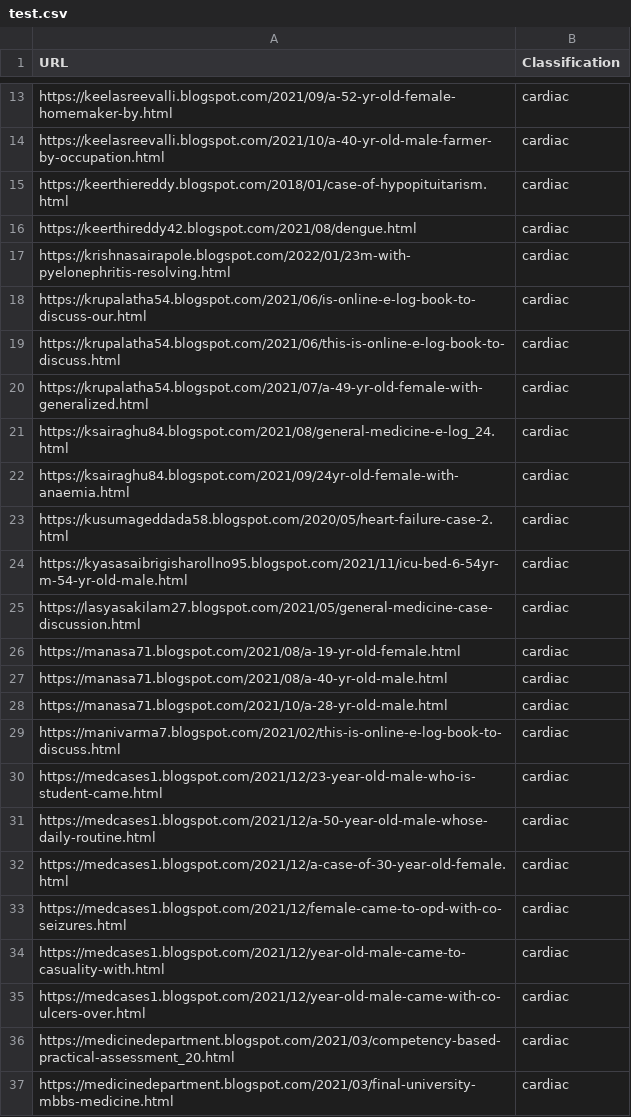
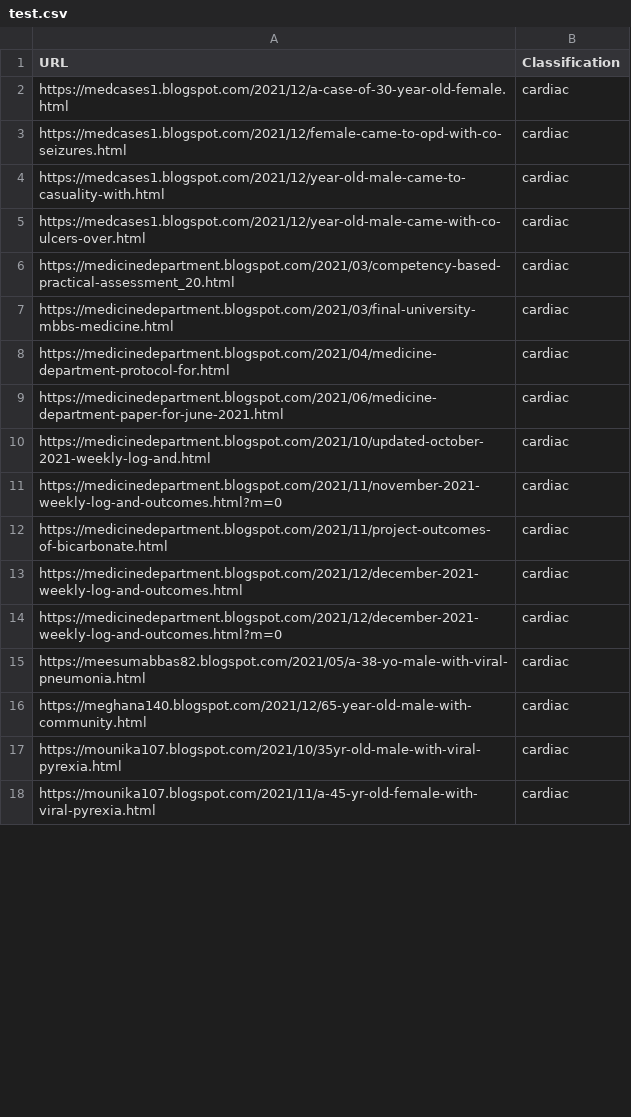
Before and after one commit to anu-shka-k/moonshot_project, a CSV file: src/data/links/test.csv, drawn as a sheet; only a part is shown, gaps mark what is left out; the shorter side is filled out with more unchanged rows; removed rows and columns are numbered as before the commit, all else as after; the diff covers the shown part only; the diff names each change by its address in the sheet, - before the commit and + after, or states it on an @@ line.

Commit message:
New Cases Added

```diff
--- a/src/data/links/test.csv
+++ b/src/data/links/test.csv
-row 13: https://keelasreevalli.blogspot.com/2021/09/a-52-yr-old-female-homemaker-by.html | cardiac
-row 14: https://keelasreevalli.blogspot.com/2021/10/a-40-yr-old-male-farmer-by-occupation.html | cardiac
-row 15: https://keerthiereddy.blogspot.com/2018/01/case-of-hypopituitarism.html | cardiac
-row 16: https://keerthireddy42.blogspot.com/2021/08/dengue.html | cardiac
-row 17: https://krishnasairapole.blogspot.com/2022/01/23m-with-pyelonephritis-resolving.html | cardiac
-row 18: https://krupalatha54.blogspot.com/2021/06/is-online-e-log-book-to-discuss-our.html | cardiac
-row 19: https://krupalatha54.blogspot.com/2021/06/this-is-online-e-log-book-to-discuss.html | cardiac
-row 20: https://krupalatha54.blogspot.com/2021/07/a-49-yr-old-female-with-generalized.html | cardiac
-row 21: https://ksairaghu84.blogspot.com/2021/08/general-medicine-e-log_24.html | cardiac
-row 22: https://ksairaghu84.blogspot.com/2021/09/24yr-old-female-with-anaemia.html | cardiac
-row 23: https://kusumageddada58.blogspot.com/2020/05/heart-failure-case-2.html | cardiac
-row 24: https://kyasasaibrigisharollno95.blogspot.com/2021/11/icu-bed-6-54yr-m-54-yr-old-male.html | cardiac
-row 25: https://lasyasakilam27.blogspot.com/2021/05/general-medicine-case-discussion.html | cardiac
-row 26: https://manasa71.blogspot.com/2021/08/a-19-yr-old-female.html | cardiac
-row 27: https://manasa71.blogspot.com/2021/08/a-40-yr-old-male.html | cardiac
-row 28: https://manasa71.blogspot.com/2021/10/a-28-yr-old-male.html | cardiac
-row 29: https://manivarma7.blogspot.com/2021/02/this-is-online-e-log-book-to-discuss.html | cardiac
-row 30: https://medcases1.blogspot.com/2021/12/23-year-old-male-who-is-student-came.html | cardiac
-row 31: https://medcases1.blogspot.com/2021/12/a-50-year-old-male-whose-daily-routine.html | cardiac
```
Also changed, not shown: 13 added rows and 11 removed rows elsewhere in this file, 58 other files.
